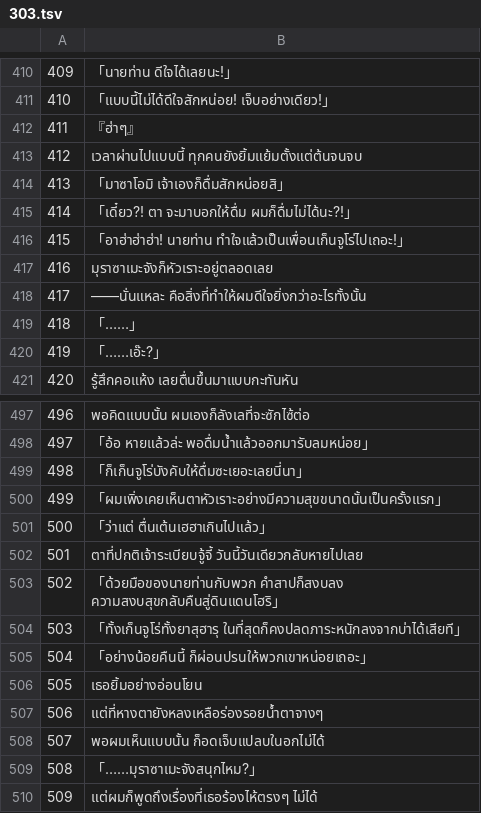
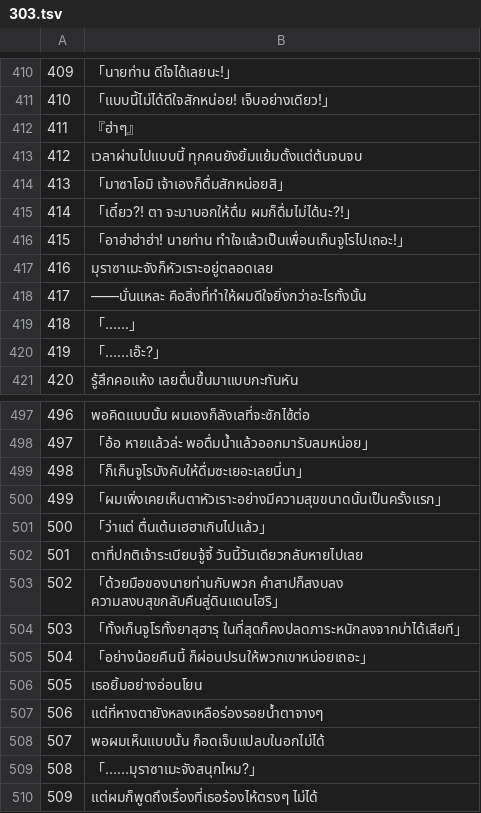
Before and after one commit to Jiranon-K/senrenbanka-thai, a TSV file: thai_work/th/303.tsv, drawn as a sheet; only a part is shown, gaps mark what is left out.

Commit message:
fix(translation): spell Genjuurou as the glossary does in 303 to 309
Ten lines in chapters 303, 305, 306 and 309 wrote the name with a tone mark
while the glossary row and the other 94 lines that carry the Japanese name
write it without one. Lint rule N2 could not see the difference: it removed
the correct spelling from the line before searching for a forbidden one, so
a forbidden spelling that extends the correct one never matched. N2 now
searches the whole line in that case, and the glossary lists the variant as
forbidden.

Verified: python -m tools.review lint reported N2 10 with the rule and
glossary change and the old text, and N2 0 after the ten lines were fixed;
python -m unittest discover -s tools/review ran 105 tests OK.

```diff
--- a/thai_work/th/303.tsv
+++ b/thai_work/th/303.tsv
@@ -415,3 +415,3 @@
 414	「เดี๋ยว?! ตา จะมาบอกให้ดื่ม ผมก็ดื่มไม่ได้นะ?!」
-415	「อาฮ่าฮ่าฮ่า! นายท่าน ทำใจแล้วเป็นเพื่อนเก็นจูโร่ไปเถอะ!」
+415	「อาฮ่าฮ่าฮ่า! นายท่าน ทำใจแล้วเป็นเพื่อนเก็นจูโรไปเถอะ!」
 416	มุราซาเมะจังก็หัวเราะอยู่ตลอดเลย
@@ -498,3 +498,3 @@
 497	「อ้อ หายแล้วล่ะ พอดื่มน้ำแล้วออกมารับลมหน่อย」
-498	「ก็เก็นจูโร่บังคับให้ดื่มซะเยอะเลยนี่นา」
+498	「ก็เก็นจูโรบังคับให้ดื่มซะเยอะเลยนี่นา」
 499	「ผมเพิ่งเคยเห็นตาหัวเราะอย่างมีความสุขขนาดนั้นเป็นครั้งแรก」
@@ -503,3 +503,3 @@
 502	「ด้วยมือของนายท่านกับพวก คำสาปก็สงบลง ความสงบสุขกลับคืนสู่ดินแดนโฮริ」
-503	「ทั้งเก็นจูโร่ทั้งยาสุฮารุ ในที่สุดก็คงปลดภาระหนักลงจากบ่าได้เสียที」
+503	「ทั้งเก็นจูโรทั้งยาสุฮารุ ในที่สุดก็คงปลดภาระหนักลงจากบ่าได้เสียที」
 504	「อย่างน้อยคืนนี้ ก็ผ่อนปรนให้พวกเขาหน่อยเถอะ」
```
Also changed, not shown: thai_work/glossary.csv, thai_work/th/305.tsv, 5 other files.
